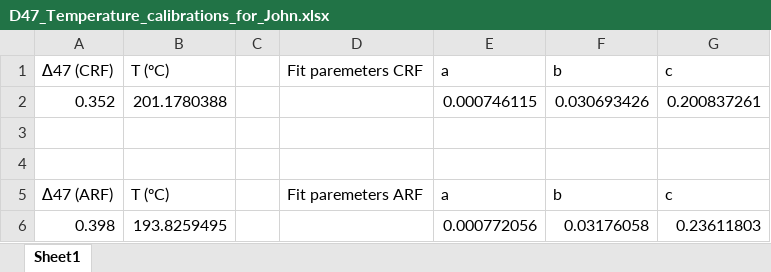
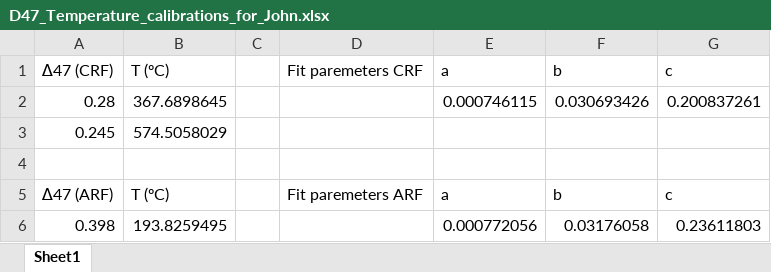
Before and after one commit to maxmansaxman/clumpy, an Excel workbook: D47_Temperature_calibrations_for_John.xlsx, sheet Sheet1, drawn as a sheet; values as stored, in another font and other column widths than the file's, no borders; the diff names each change by its address in the sheet, - before the commit and + after, or states it on an @@ line.

```diff
--- a/D47_Temperature_calibrations_for_John.xlsx (sheet Sheet1)
+++ b/D47_Temperature_calibrations_for_John.xlsx (sheet Sheet1)
-A2: 0.352
+A2: 0.28
-B2: 201.1780388
+B2: 367.6898645
-row 3: (empty)
+row 3: 0.245 | 574.5058029
```
Also changed, not shown: 2 other files.
